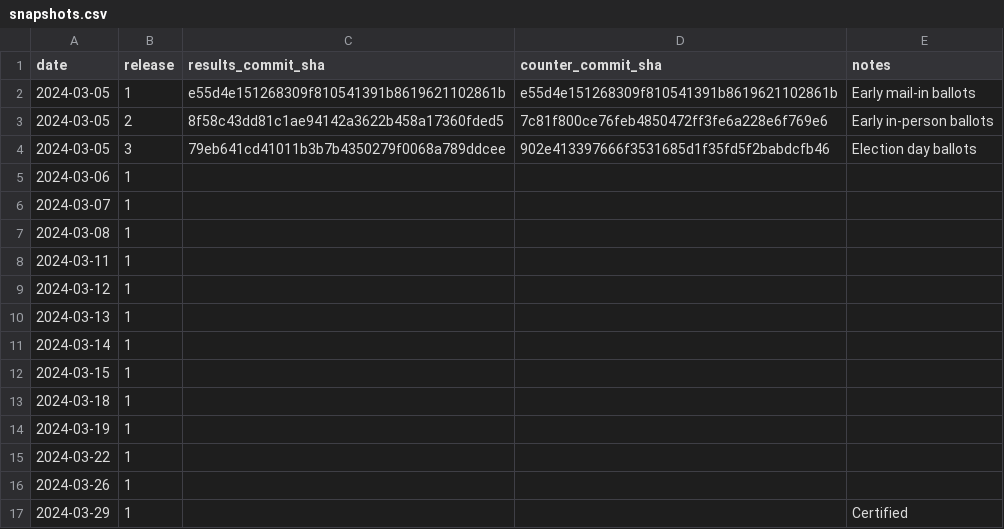
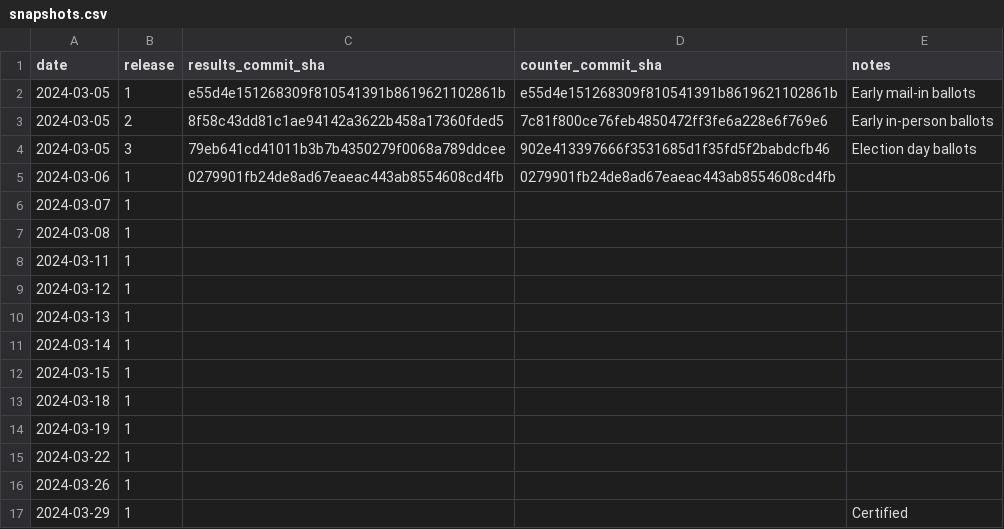
Before and after one commit to rdmurphy/scrape-la-county-election-results-2024, a CSV file: primary/snapshots.csv, drawn as a sheet.

Commit message:
2024-03-06 snapshot

```diff
--- a/primary/snapshots.csv
+++ b/primary/snapshots.csv
@@ -4,3 +4,3 @@ date,release,results_commit_sha,counter_commit_sha,notes
 2024-03-05,3,79eb641cd41011b3b7b4350279f0068a789ddcee,902e413397666f3531685d1f35fd5f2babdcfb46,Election day ballots
-2024-03-06,1,,,
+2024-03-06,1,0279901fb24de8ad67eaeac443ab8554608cd4fb,0279901fb24de8ad67eaeac443ab8554608cd4fb,
 2024-03-07,1,,,
```
Also changed, not shown: 3 other files.
